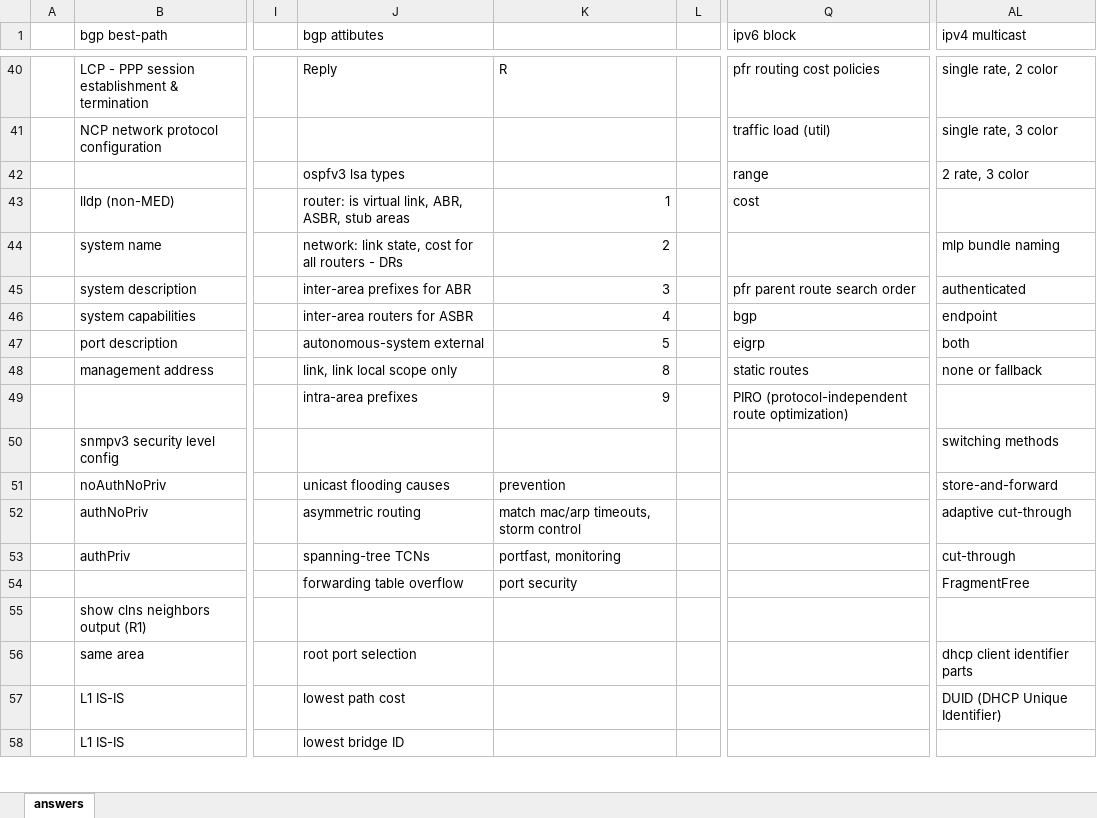
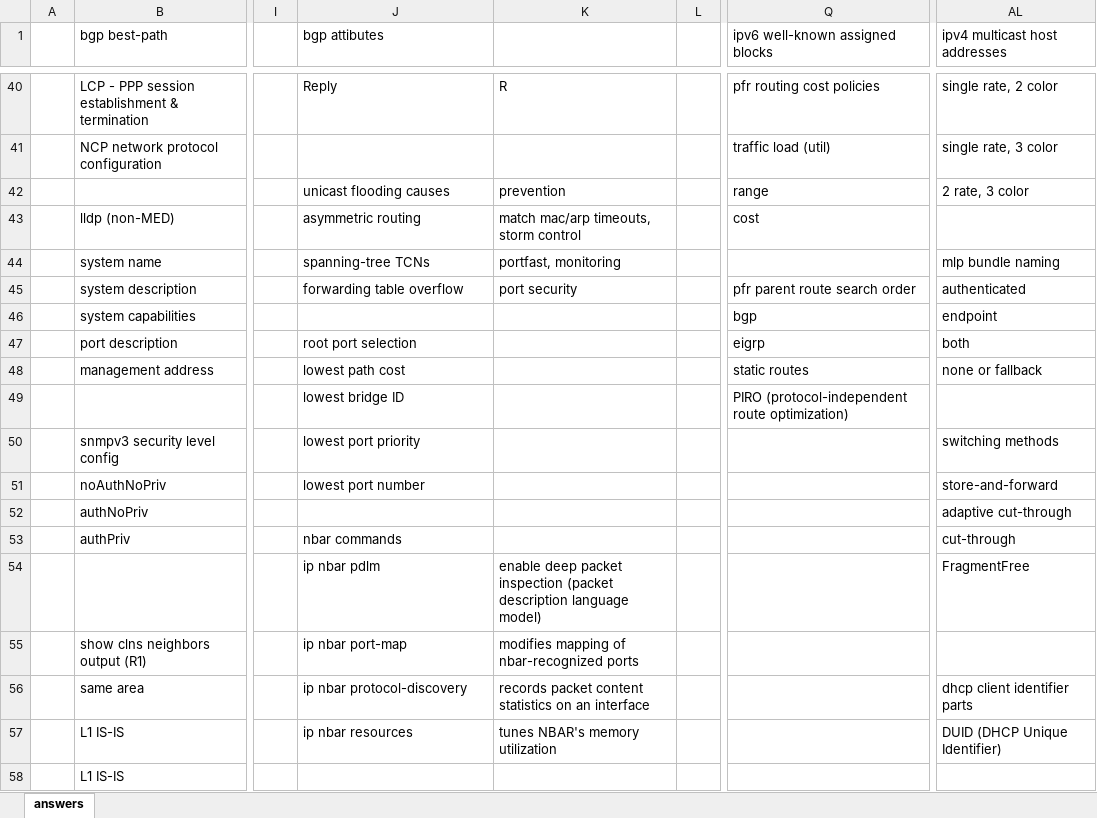
Before and after one commit to thelantamer/notes, an Excel workbook: written-exam-memory-drills.xlsx, sheet answers, drawn as a sheet; only a part is shown, gaps mark what is left out; values as stored, in another font and other column widths than the file's, no cell formats; the diff covers the shown part only; the diff names each change by its address in the sheet, - before the commit and + after, or states it on an @@ line.

```diff
--- a/written-exam-memory-drills.xlsx (sheet answers)
+++ b/written-exam-memory-drills.xlsx (sheet answers)
-Q1: ipv6 block
+Q1: ipv6 well-known assigned blocks
-AL1: ipv4 multicast
+AL1: ipv4 multicast host addresses
-J42 (bgp attibutes): ospfv3 lsa types
+J42 (bgp attibutes): unicast flooding causes
-K42: (empty)
+K42: prevention
-J43 (bgp attibutes): router: is virtual link, ABR, ASBR, stub areas
+J43 (bgp attibutes): asymmetric routing
-K43: 1
+K43: match mac/arp timeouts, storm control
-J44 (bgp attibutes): network: link state, cost for all routers - DRs
+J44 (bgp attibutes): spanning-tree TCNs
-K44: 2
+K44: portfast, monitoring
-J45 (bgp attibutes): inter-area prefixes for ABR
+J45 (bgp attibutes): forwarding table overflow
-K45: 3
+K45: port security
-J46 (bgp attibutes): inter-area routers for ASBR
+J46 (bgp attibutes): (empty)
-K46: 4
+K46: (empty)
-J47 (bgp attibutes): autonomous-system external
+J47 (bgp attibutes): root port selection
-K47: 5
+K47: (empty)
-J48 (bgp attibutes): link, link local scope only
+J48 (bgp attibutes): lowest path cost
-K48: 8
+K48: (empty)
-J49 (bgp attibutes): intra-area prefixes
+J49 (bgp attibutes): lowest bridge ID
-K49: 9
+K49: (empty)
-J50 (bgp attibutes): (empty)
+J50 (bgp attibutes): lowest port priority
-J51 (bgp attibutes): unicast flooding causes
+J51 (bgp attibutes): lowest port number
-K51: prevention
+K51: (empty)
-J52 (bgp attibutes): asymmetric routing
+J52 (bgp attibutes): (empty)
-K52: match mac/arp timeouts, storm control
+K52: (empty)
-J53 (bgp attibutes): spanning-tree TCNs
+J53 (bgp attibutes): nbar commands
-K53: portfast, monitoring
+K53: (empty)
-J54 (bgp attibutes): forwarding table overflow
+J54 (bgp attibutes): ip nbar pdlm
-K54: port security
+K54: enable deep packet inspection (packet description language model)
-J55 (bgp attibutes): (empty)
+J55 (bgp attibutes): ip nbar port-map
-K55: (empty)
+K55: modifies mapping of nbar-recognized ports
-J56 (bgp attibutes): root port selection
+J56 (bgp attibutes): ip nbar protocol-discovery
-K56: (empty)
+K56: records packet content statistics on an interface
-J57 (bgp attibutes): lowest path cost
+J57 (bgp attibutes): ip nbar resources
-K57: (empty)
+K57: tunes NBAR's memory utilization
-J58 (bgp attibutes): lowest bridge ID
+J58 (bgp attibutes): (empty)
```
Also changed, not shown: 6 added rows, 6 removed rows and 57 edited cells elsewhere in this sheet, cell formats, written-blueprint-checklist.xlsx, 1 other file.
